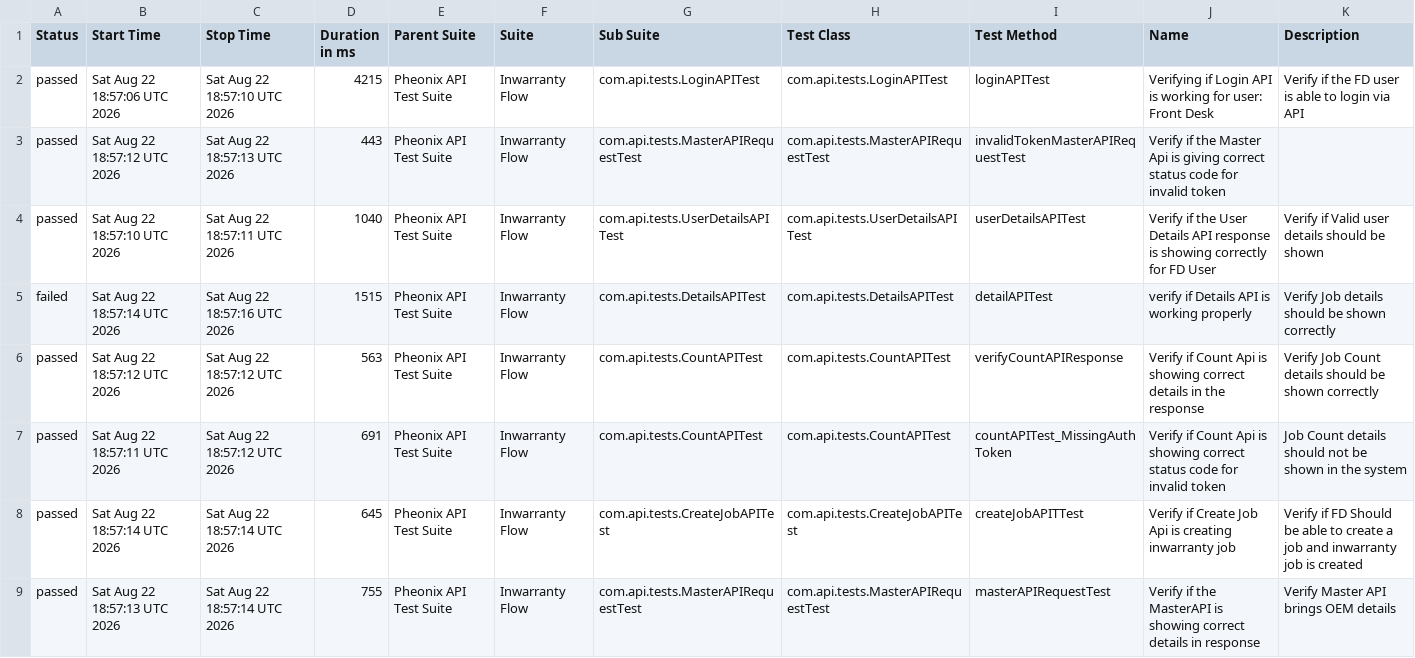
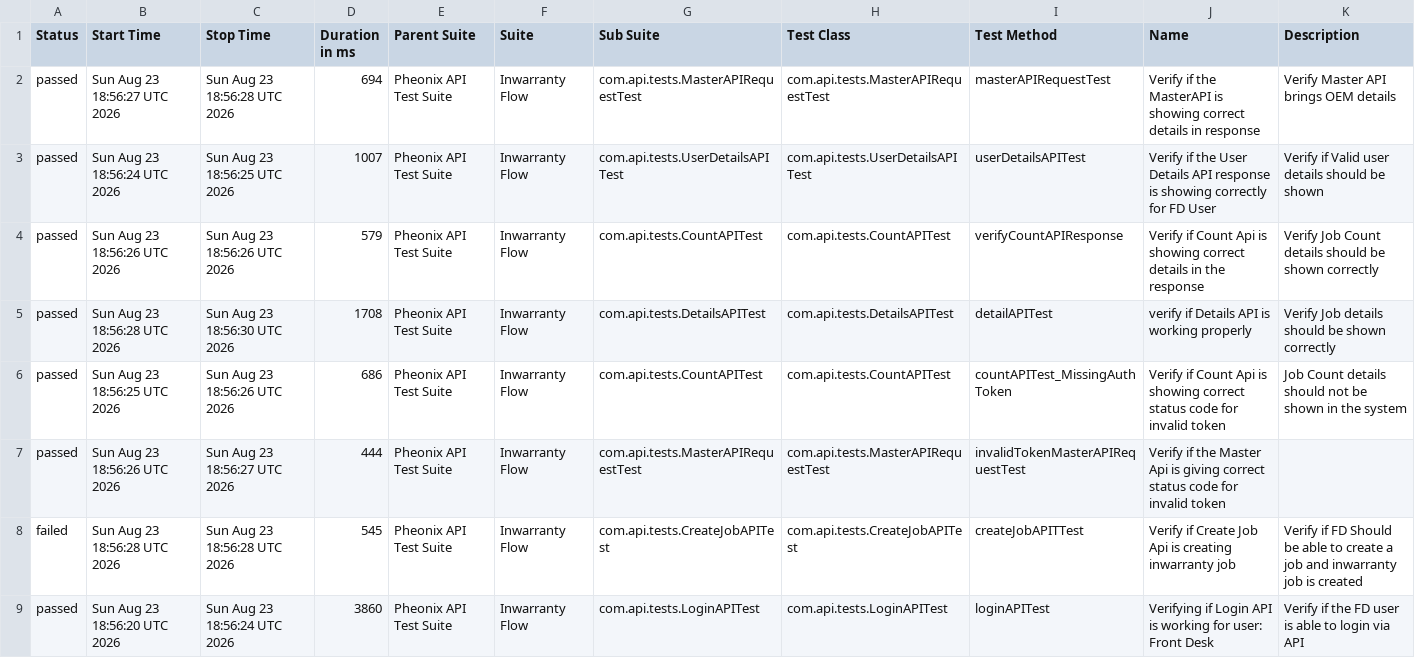
Before and after one commit to AnantKinlekar/PheonixTestAutomationFramework, a CSV file: data/suites.csv, drawn as a sheet.

```diff
--- a/data/suites.csv
+++ b/data/suites.csv
@@ -1,9 +1,9 @@
 "Status","Start Time","Stop Time","Duration in ms","Parent Suite","Suite","Sub Suite","Test Class","Test Method","Name","Description"
-"passed","Sat Aug 22 18:57:06 UTC 2026","Sat Aug 22 18:57:10 UTC 2026","4215","Pheonix API Test Suite","Inwarranty Flow","com.api.tests.LoginAPITest","com.api.tests.LoginAPITest","loginAPITest","Verifying if Login API is working for user: Front Desk","Verify if the FD user is able to login via API"
-"passed","Sat Aug 22 18:57:12 UTC 2026","Sat Aug 22 18:57:13 UTC 2026","443","Pheonix API Test Suite","Inwarranty Flow","com.api.tests.MasterAPIRequestTest","com.api.tests.MasterAPIRequestTest","invalidTokenMasterAPIRequestTest","Verify if the Master Api is giving correct status code for invalid token",""
-"passed","Sat Aug 22 18:57:10 UTC 2026","Sat Aug 22 18:57:11 UTC 2026","1040","Pheonix API Test Suite","Inwarranty Flow","com.api.tests.UserDetailsAPITest","com.api.tests.UserDetailsAPITest","userDetailsAPITest","Verify if the User Details API response is showing correctly for FD User","Verify if Valid user details should be shown"
-"failed","Sat Aug 22 18:57:14 UTC 2026","Sat Aug 22 18:57:16 UTC 2026","1515","Pheonix API Test Suite","Inwarranty Flow","com.api.tests.DetailsAPITest","com.api.tests.DetailsAPITest","detailAPITest","verify if Details API is working properly","Verify Job details should be shown correctly"
-"passed","Sat Aug 22 18:57:12 UTC 2026","Sat Aug 22 18:57:12 UTC 2026","563","Pheonix API Test Suite","Inwarranty Flow","com.api.tests.CountAPITest","com.api.tests.CountAPITest","verifyCountAPIResponse","Verify if Count Api is showing correct details in the response","Verify Job Count details should be shown correctly"
-"passed","Sat Aug 22 18:57:11 UTC 2026","Sat Aug 22 18:57:12 UTC 2026","691","Pheonix API Test Suite","Inwarranty Flow","com.api.tests.CountAPITest","com.api.tests.CountAPITest","countAPITest_MissingAuthToken","Verify if Count Api is showing correct status code for invalid token","Job Count details should not be shown in the system"
-"passed","Sat Aug 22 18:57:14 UTC 2026","Sat Aug 22 18:57:14 UTC 2026","645","Pheonix API Test Suite","Inwarranty Flow","com.api.tests.CreateJobAPITest","com.api.tests.CreateJobAPITest","createJobAPITTest","Verify if Create Job Api is creating inwarranty job","Verify if FD Should be able to create a job and inwarranty job is created"
-"passed","Sat Aug 22 18:57:13 UTC 2026","Sat Aug 22 18:57:14 UTC 2026","755","Pheonix API Test Suite","Inwarranty Flow","com.api.tests.MasterAPIRequestTest","com.api.tests.MasterAPIRequestTest","masterAPIRequestTest","Verify if the MasterAPI is showing correct details in response","Verify Master API brings OEM details"
+"passed","Sun Aug 23 18:56:27 UTC 2026","Sun Aug 23 18:56:28 UTC 2026","694","Pheonix API Test Suite","Inwarranty Flow","com.api.tests.MasterAPIRequestTest","com.api.tests.MasterAPIRequestTest","masterAPIRequestTest","Verify if the MasterAPI is showing correct details in response","Verify Master API brings OEM details"
+"passed","Sun Aug 23 18:56:24 UTC 2026","Sun Aug 23 18:56:25 UTC 2026","1007","Pheonix API Test Suite","Inwarranty Flow","com.api.tests.UserDetailsAPITest","com.api.tests.UserDetailsAPITest","userDetailsAPITest","Verify if the User Details API response is showing correctly for FD User","Verify if Valid user details should be shown"
+"passed","Sun Aug 23 18:56:26 UTC 2026","Sun Aug 23 18:56:26 UTC 2026","579","Pheonix API Test Suite","Inwarranty Flow","com.api.tests.CountAPITest","com.api.tests.CountAPITest","verifyCountAPIResponse","Verify if Count Api is showing correct details in the response","Verify Job Count details should be shown correctly"
+"passed","Sun Aug 23 18:56:28 UTC 2026","Sun Aug 23 18:56:30 UTC 2026","1708","Pheonix API Test Suite","Inwarranty Flow","com.api.tests.DetailsAPITest","com.api.tests.DetailsAPITest","detailAPITest","verify if Details API is working properly","Verify Job details should be shown correctly"
+"passed","Sun Aug 23 18:56:25 UTC 2026","Sun Aug 23 18:56:26 UTC 2026","686","Pheonix API Test Suite","Inwarranty Flow","com.api.tests.CountAPITest","com.api.tests.CountAPITest","countAPITest_MissingAuthToken","Verify if Count Api is showing correct status code for invalid token","Job Count details should not be shown in the system"
+"passed","Sun Aug 23 18:56:26 UTC 2026","Sun Aug 23 18:56:27 UTC 2026","444","Pheonix API Test Suite","Inwarranty Flow","com.api.tests.MasterAPIRequestTest","com.api.tests.MasterAPIRequestTest","invalidTokenMasterAPIRequestTest","Verify if the Master Api is giving correct status code for invalid token",""
+"failed","Sun Aug 23 18:56:28 UTC 2026","Sun Aug 23 18:56:28 UTC 2026","545","Pheonix API Test Suite","Inwarranty Flow","com.api.tests.CreateJobAPITest","com.api.tests.CreateJobAPITest","createJobAPITTest","Verify if Create Job Api is creating inwarranty job","Verify if FD Should be able to create a job and inwarranty job is created"
+"passed","Sun Aug 23 18:56:20 UTC 2026","Sun Aug 23 18:56:24 UTC 2026","3860","Pheonix API Test Suite","Inwarranty Flow","com.api.tests.LoginAPITest","com.api.tests.LoginAPITest","loginAPITest","Verifying if Login API is working for user: Front Desk","Verify if the FD user is able to login via API"
```
Also changed, not shown: data/behaviors.csv, 53 other files.
